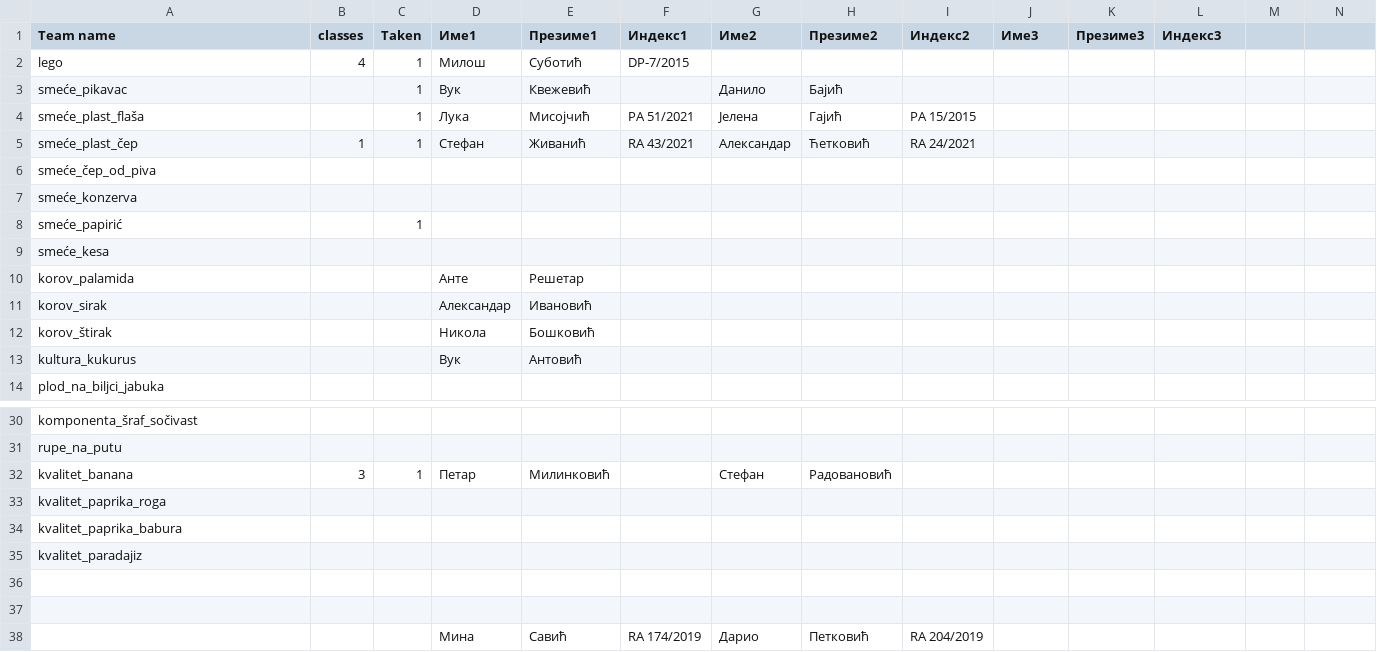
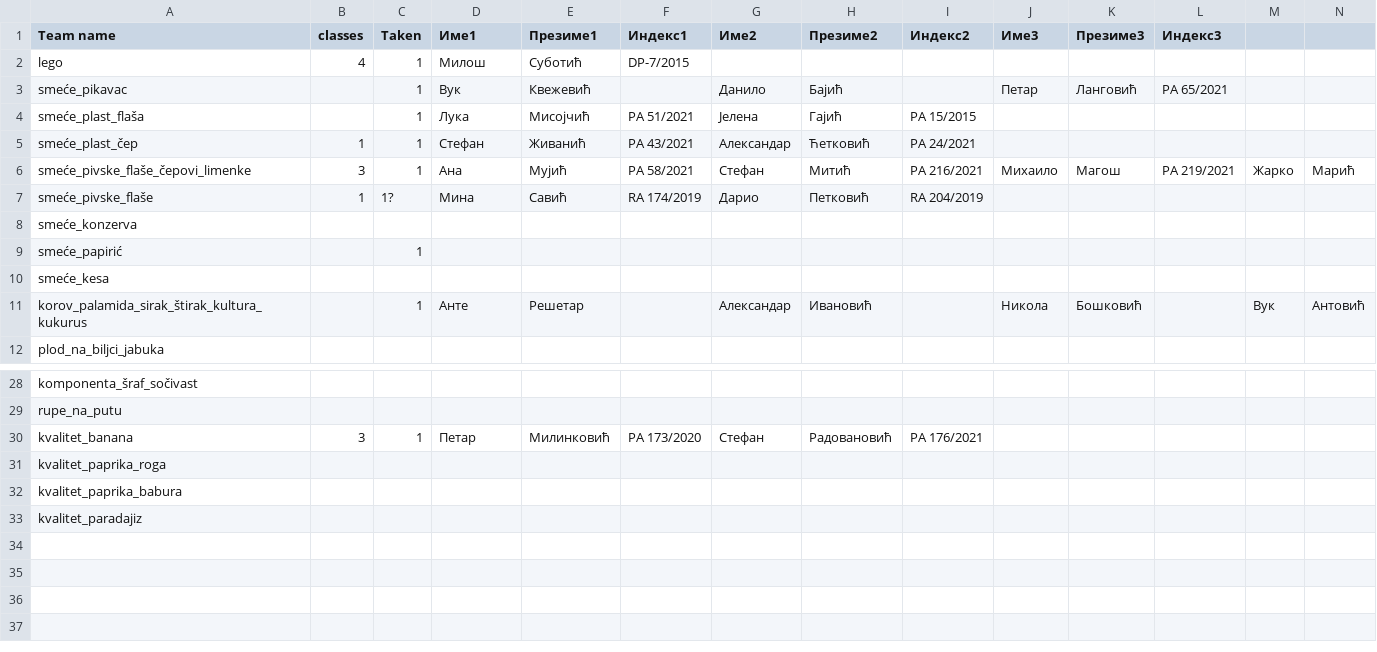
Before and after one commit to MilosSubotic/ADOS_2024, a TSV file: Teams/Table.tsv, drawn as a sheet; only a part is shown, gaps mark what is left out; removed rows and columns are numbered as before the commit, all else as after; rows hold the shown columns only; the diff names each change by its address in the sheet, - before the commit and + after, or states it on an @@ line.

Commit message:
Timovi.

```diff
--- a/Teams/Table.tsv
+++ b/Teams/Table.tsv
-J3 (Име3): (empty)
+J3 (Име3): Петар
-K3 (Презиме3): (empty)
+K3 (Презиме3): Ланговић
-L3 (Индекс3): (empty)
+L3 (Индекс3): РА 65/2021
-F5 (Индекс1): RA 43/2021
+F5 (Индекс1): РА 43/2021
-I5 (Индекс2): RA 24/2021
+I5 (Индекс2): РА 24/2021
-row 6: smeće_čep_od_piva
+row 6: smeće_pivske_flaše_čepovi_limenke | 3 | 1 | Ана | Мујић | РA 58/2021 | Стефан | Митић | РА 216/2021 | Михаило | Магош | РА 219/2021 | Жарко | Марић
+row 7: smeće_pivske_flaše | 1 | 1? | Мина | Савић | RA 174/2019 | Дарио | Петковић | RA 204/2019
-row 10: korov_palamida |  |  | Анте | Решетар
-row 11: korov_sirak |  |  | Александар | Ивановић
-row 12: korov_štirak |  |  | Никола | Бошковић
-row 13: kultura_kukurus |  |  | Вук | Антовић
+row 11: korov_palamida_sirak_štirak_kultura_kukurus |  | 1 | Анте | Решетар |  | Александар | Ивановић |  | Никола | Бошковић |  | Вук | Антовић
-F30 (Индекс1): (empty)
+F30 (Индекс1): РА 173/2020
-I30 (Индекс2): (empty)
+I30 (Индекс2): РА 176/2021
-row 36: (empty)
-row 37: (empty)
-row 38:  |  |  | Мина | Савић | RA 174/2019 | Дарио | Петковић | RA 204/2019
```
